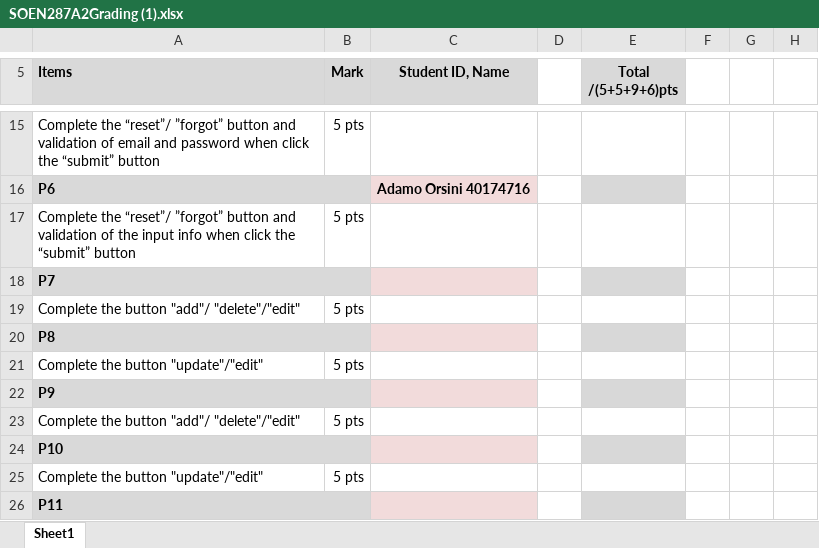
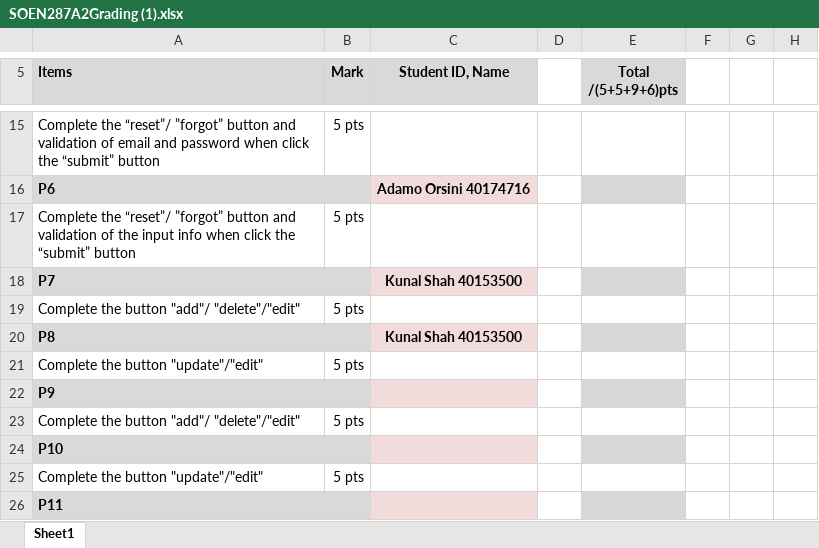
Before and after one commit to Adamo-O/Grocery-Store-Website, an Excel workbook: SOEN287A2Grading (1).xlsx, sheet Sheet1, drawn as a sheet; only a part is shown, gaps mark what is left out; values as stored, in another font and other column widths than the file's, no borders; the diff names each change by its address in the sheet, - before the commit and + after, or states it on an @@ line.

Commit message:
grading sheet

```diff
--- a/SOEN287A2Grading (1).xlsx (sheet Sheet1)
+++ b/SOEN287A2Grading (1).xlsx (sheet Sheet1)
-C18 (Student ID, Name): (empty)
+C18 (Student ID, Name): Kunal Shah 40153500
-C20 (Student ID, Name): (empty)
+C20 (Student ID, Name): Kunal Shah 40153500
```
